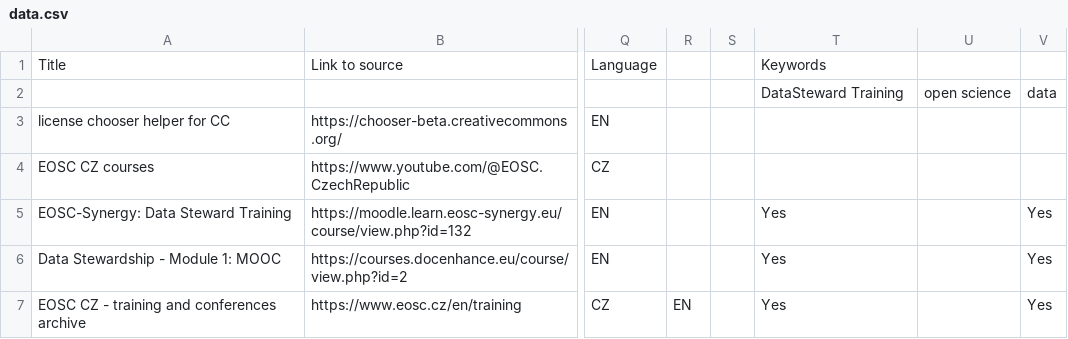
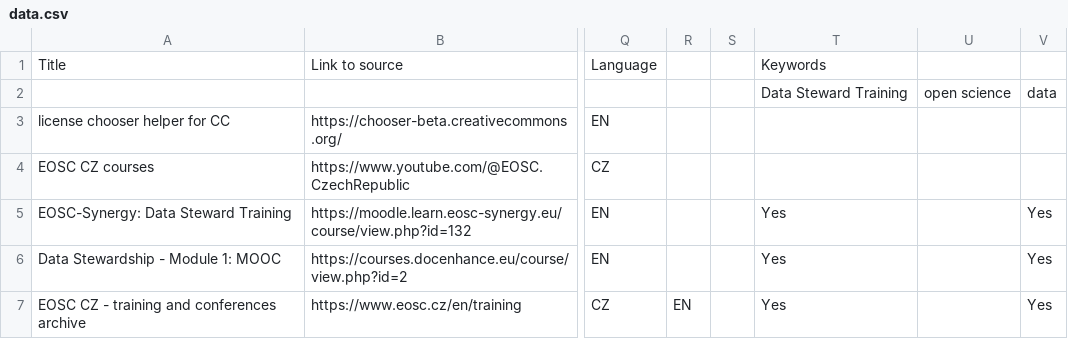
Before and after one commit to UCT-datastewardship/Data-Steward-Resources-CZ, a CSV file: data/data.csv, drawn as a sheet; only a part is shown, gaps mark what is left out; the diff names each change by its address in the sheet, - before the commit and + after, or states it on an @@ line.

Commit message:
Update data.csv with new entries and structure

```diff
--- a/data/data.csv
+++ b/data/data.csv
-T2: DataSteward Training
+T2: Data Steward Training
```
